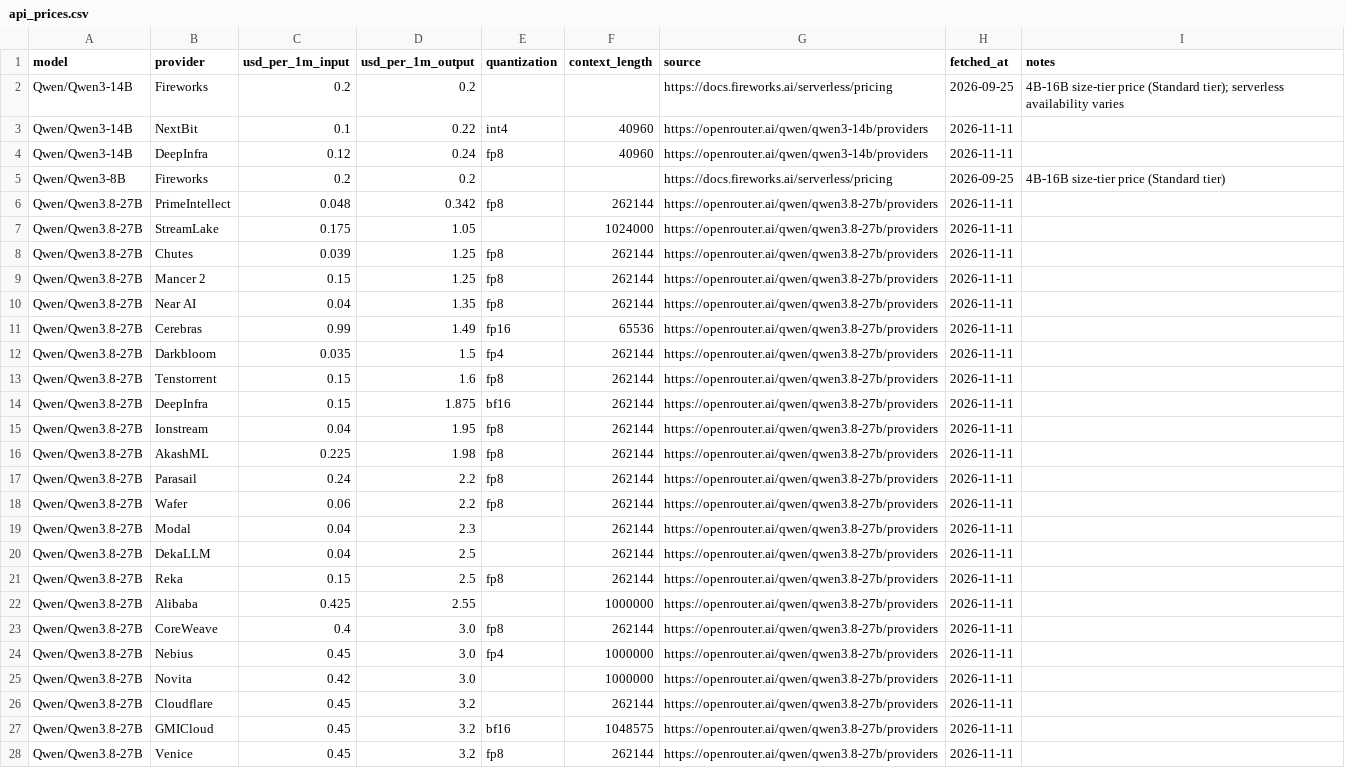
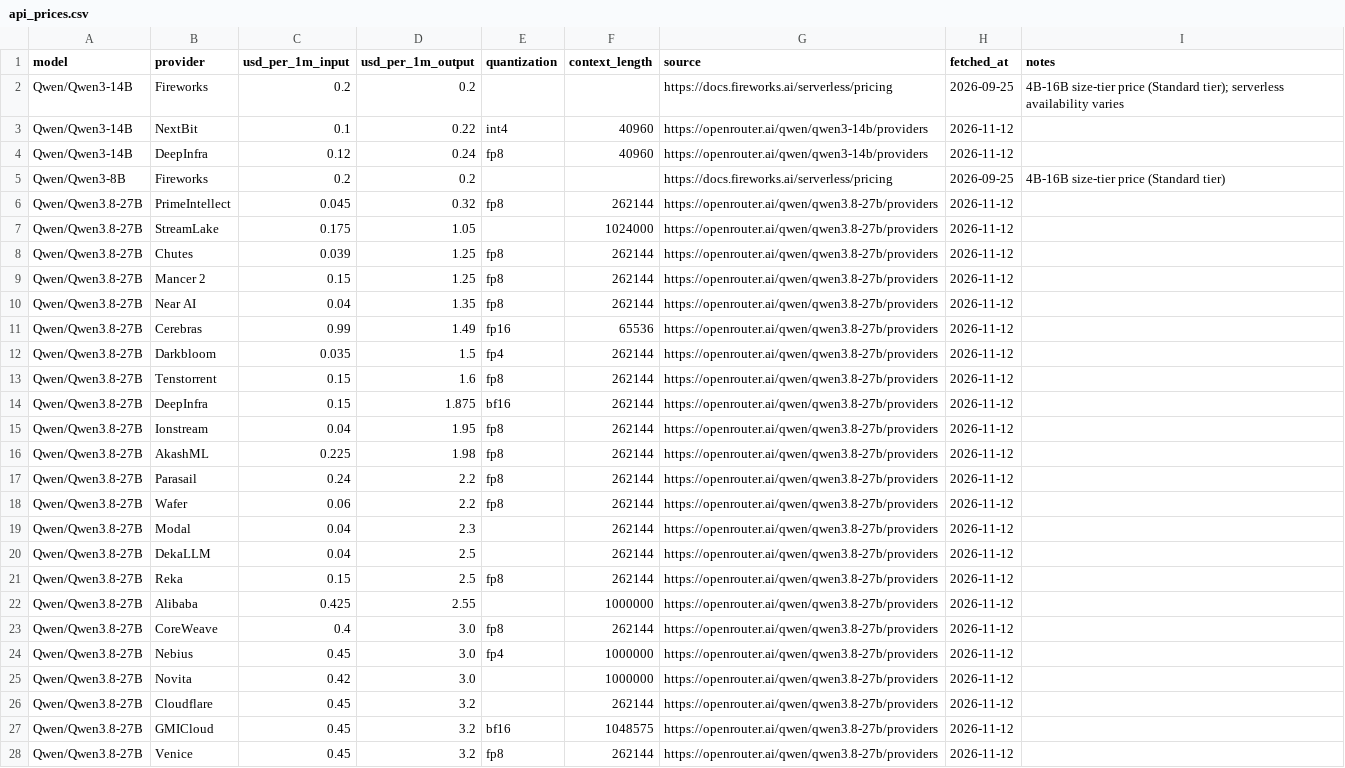
Before and after one commit to tgarg01/silybench-data, a CSV file: derived/csv/api_prices.csv, drawn as a sheet.

```diff
--- a/derived/csv/api_prices.csv
+++ b/derived/csv/api_prices.csv
@@ -2,27 +2,27 @@ model,provider,usd_per_1m_input,usd_per_1m_output,quantization,context_length,so
 Qwen/Qwen3-14B,Fireworks,0.2,0.2,,,https://docs.fireworks.ai/serverless/pricing,2026-09-25,4B-16B size-tier price (Standard tier); serverless availability varies
-Qwen/Qwen3-14B,NextBit,0.1,0.22,int4,40960,https://openrouter.ai/qwen/qwen3-14b/providers,2026-11-11,
-Qwen/Qwen3-14B,DeepInfra,0.12,0.24,fp8,40960,https://openrouter.ai/qwen/qwen3-14b/providers,2026-11-11,
+Qwen/Qwen3-14B,NextBit,0.1,0.22,int4,40960,https://openrouter.ai/qwen/qwen3-14b/providers,2026-11-12,
+Qwen/Qwen3-14B,DeepInfra,0.12,0.24,fp8,40960,https://openrouter.ai/qwen/qwen3-14b/providers,2026-11-12,
 Qwen/Qwen3-8B,Fireworks,0.2,0.2,,,https://docs.fireworks.ai/serverless/pricing,2026-09-25,4B-16B size-tier price (Standard tier)
-Qwen/Qwen3.8-27B,PrimeIntellect,0.048,0.342,fp8,262144,https://openrouter.ai/qwen/qwen3.8-27b/providers,2026-11-11,
-Qwen/Qwen3.8-27B,StreamLake,0.175,1.05,,1024000,https://openrouter.ai/qwen/qwen3.8-27b/providers,2026-11-11,
-Qwen/Qwen3.8-27B,Chutes,0.039,1.25,fp8,262144,https://openrouter.ai/qwen/qwen3.8-27b/providers,2026-11-11,
-Qwen/Qwen3.8-27B,Mancer 2,0.15,1.25,fp8,262144,https://openrouter.ai/qwen/qwen3.8-27b/providers,2026-11-11,
-Qwen/Qwen3.8-27B,Near AI,0.04,1.35,fp8,262144,https://openrouter.ai/qwen/qwen3.8-27b/providers,2026-11-11,
-Qwen/Qwen3.8-27B,Cerebras,0.99,1.49,fp16,65536,https://openrouter.ai/qwen/qwen3.8-27b/providers,2026-11-11,
-Qwen/Qwen3.8-27B,Darkbloom,0.035,1.5,fp4,262144,https://openrouter.ai/qwen/qwen3.8-27b/providers,2026-11-11,
-Qwen/Qwen3.8-27B,Tenstorrent,0.15,1.6,fp8,262144,https://openrouter.ai/qwen/qwen3.8-27b/providers,2026-11-11,
-Qwen/Qwen3.8-27B,DeepInfra,0.15,1.875,bf16,262144,https://openrouter.ai/qwen/qwen3.8-27b/providers,2026-11-11,
-Qwen/Qwen3.8-27B,Ionstream,0.04,1.95,fp8,262144,https://openrouter.ai/qwen/qwen3.8-27b/providers,2026-11-11,
-Qwen/Qwen3.8-27B,AkashML,0.225,1.98,fp8,262144,https://openrouter.ai/qwen/qwen3.8-27b/providers,2026-11-11,
-Qwen/Qwen3.8-27B,Parasail,0.24,2.2,fp8,262144,https://openrouter.ai/qwen/qwen3.8-27b/providers,2026-11-11,
-Qwen/Qwen3.8-27B,Wafer,0.06,2.2,fp8,262144,https://openrouter.ai/qwen/qwen3.8-27b/providers,2026-11-11,
-Qwen/Qwen3.8-27B,Modal,0.04,2.3,,262144,https://openrouter.ai/qwen/qwen3.8-27b/providers,2026-11-11,
-Qwen/Qwen3.8-27B,DekaLLM,0.04,2.5,,262144,https://openrouter.ai/qwen/qwen3.8-27b/providers,2026-11-11,
-Qwen/Qwen3.8-27B,Reka,0.15,2.5,fp8,262144,https://openrouter.ai/qwen/qwen3.8-27b/providers,2026-11-11,
-Qwen/Qwen3.8-27B,Alibaba,0.425,2.55,,1000000,https://openrouter.ai/qwen/qwen3.8-27b/providers,2026-11-11,
-Qwen/Qwen3.8-27B,CoreWeave,0.4,3.0,fp8,262144,https://openrouter.ai/qwen/qwen3.8-27b/providers,2026-11-11,
-Qwen/Qwen3.8-27B,Nebius,0.45,3.0,fp4,1000000,https://openrouter.ai/qwen/qwen3.8-27b/providers,2026-11-11,
-Qwen/Qwen3.8-27B,Novita,0.42,3.0,,1000000,https://openrouter.ai/qwen/qwen3.8-27b/providers,2026-11-11,
-Qwen/Qwen3.8-27B,Cloudflare,0.45,3.2,,262144,https://openrouter.ai/qwen/qwen3.8-27b/providers,2026-11-11,
-Qwen/Qwen3.8-27B,GMICloud,0.45,3.2,bf16,1048575,https://openrouter.ai/qwen/qwen3.8-27b/providers,2026-11-11,
-Qwen/Qwen3.8-27B,Venice,0.45,3.2,fp8,262144,https://openrouter.ai/qwen/qwen3.8-27b/providers,2026-11-11,
+Qwen/Qwen3.8-27B,PrimeIntellect,0.045,0.32,fp8,262144,https://openrouter.ai/qwen/qwen3.8-27b/providers,2026-11-12,
+Qwen/Qwen3.8-27B,StreamLake,0.175,1.05,,1024000,https://openrouter.ai/qwen/qwen3.8-27b/providers,2026-11-12,
+Qwen/Qwen3.8-27B,Chutes,0.039,1.25,fp8,262144,https://openrouter.ai/qwen/qwen3.8-27b/providers,2026-11-12,
+Qwen/Qwen3.8-27B,Mancer 2,0.15,1.25,fp8,262144,https://openrouter.ai/qwen/qwen3.8-27b/providers,2026-11-12,
+Qwen/Qwen3.8-27B,Near AI,0.04,1.35,fp8,262144,https://openrouter.ai/qwen/qwen3.8-27b/providers,2026-11-12,
+Qwen/Qwen3.8-27B,Cerebras,0.99,1.49,fp16,65536,https://openrouter.ai/qwen/qwen3.8-27b/providers,2026-11-12,
+Qwen/Qwen3.8-27B,Darkbloom,0.035,1.5,fp4,262144,https://openrouter.ai/qwen/qwen3.8-27b/providers,2026-11-12,
+Qwen/Qwen3.8-27B,Tenstorrent,0.15,1.6,fp8,262144,https://openrouter.ai/qwen/qwen3.8-27b/providers,2026-11-12,
+Qwen/Qwen3.8-27B,DeepInfra,0.15,1.875,bf16,262144,https://openrouter.ai/qwen/qwen3.8-27b/providers,2026-11-12,
+Qwen/Qwen3.8-27B,Ionstream,0.04,1.95,fp8,262144,https://openrouter.ai/qwen/qwen3.8-27b/providers,2026-11-12,
+Qwen/Qwen3.8-27B,AkashML,0.225,1.98,fp8,262144,https://openrouter.ai/qwen/qwen3.8-27b/providers,2026-11-12,
+Qwen/Qwen3.8-27B,Parasail,0.24,2.2,fp8,262144,https://openrouter.ai/qwen/qwen3.8-27b/providers,2026-11-12,
+Qwen/Qwen3.8-27B,Wafer,0.06,2.2,fp8,262144,https://openrouter.ai/qwen/qwen3.8-27b/providers,2026-11-12,
+Qwen/Qwen3.8-27B,Modal,0.04,2.3,,262144,https://openrouter.ai/qwen/qwen3.8-27b/providers,2026-11-12,
+Qwen/Qwen3.8-27B,DekaLLM,0.04,2.5,,262144,https://openrouter.ai/qwen/qwen3.8-27b/providers,2026-11-12,
+Qwen/Qwen3.8-27B,Reka,0.15,2.5,fp8,262144,https://openrouter.ai/qwen/qwen3.8-27b/providers,2026-11-12,
+Qwen/Qwen3.8-27B,Alibaba,0.425,2.55,,1000000,https://openrouter.ai/qwen/qwen3.8-27b/providers,2026-11-12,
+Qwen/Qwen3.8-27B,CoreWeave,0.4,3.0,fp8,262144,https://openrouter.ai/qwen/qwen3.8-27b/providers,2026-11-12,
+Qwen/Qwen3.8-27B,Nebius,0.45,3.0,fp4,1000000,https://openrouter.ai/qwen/qwen3.8-27b/providers,2026-11-12,
+Qwen/Qwen3.8-27B,Novita,0.42,3.0,,1000000,https://openrouter.ai/qwen/qwen3.8-27b/providers,2026-11-12,
+Qwen/Qwen3.8-27B,Cloudflare,0.45,3.2,,262144,https://openrouter.ai/qwen/qwen3.8-27b/providers,2026-11-12,
+Qwen/Qwen3.8-27B,GMICloud,0.45,3.2,bf16,1048575,https://openrouter.ai/qwen/qwen3.8-27b/providers,2026-11-12,
+Qwen/Qwen3.8-27B,Venice,0.45,3.2,fp8,262144,https://openrouter.ai/qwen/qwen3.8-27b/providers,2026-11-12,
```
Also changed, not shown: derived/csv/gpu_prices.csv, derived/csv/hosted_costs.csv, 4 other files.
